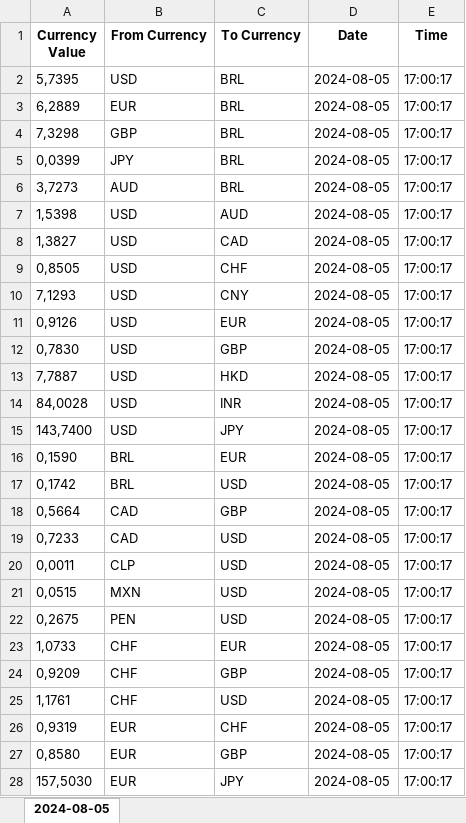
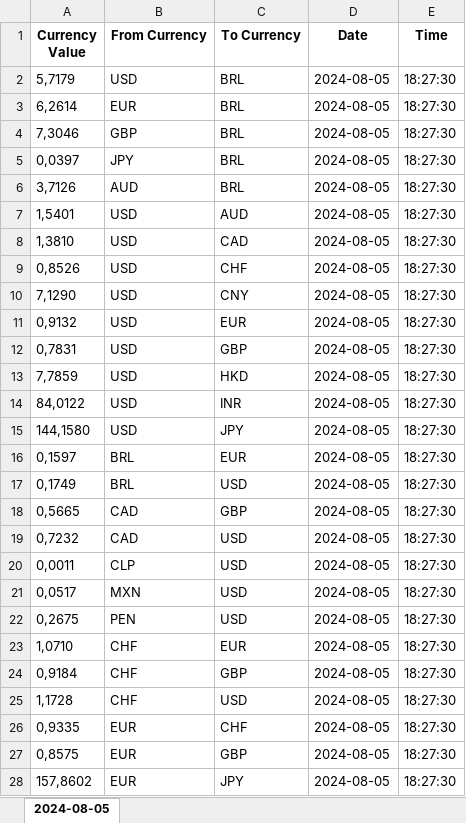
Before and after one commit to HectorFranckJob/Economic101, an Excel workbook: google_finance_currencies_2024-08-05.xlsx, sheet 2024-08-05, drawn as a sheet; only a part is shown; values as stored, in another font and other column widths than the file's, no borders; the diff covers the shown part only; the diff names each change by its address in the sheet, - before the commit and + after, or states it on an @@ line.

```diff
--- a/google_finance_currencies_2024-08-05.xlsx (sheet 2024-08-05)
+++ b/google_finance_currencies_2024-08-05.xlsx (sheet 2024-08-05)
-A2 (Currency Value): 5,7395
+A2 (Currency Value): 5,7179
-E2:E28 (Time): 17:00:17
+E2:E28 (Time): 18:27:30
-A3 (Currency Value): 6,2889
+A3 (Currency Value): 6,2614
-A4 (Currency Value): 7,3298
+A4 (Currency Value): 7,3046
-A5 (Currency Value): 0,0399
+A5 (Currency Value): 0,0397
-A6 (Currency Value): 3,7273
+A6 (Currency Value): 3,7126
-A7 (Currency Value): 1,5398
+A7 (Currency Value): 1,5401
-A8 (Currency Value): 1,3827
+A8 (Currency Value): 1,3810
-A9 (Currency Value): 0,8505
+A9 (Currency Value): 0,8526
-A10 (Currency Value): 7,1293
+A10 (Currency Value): 7,1290
-A11 (Currency Value): 0,9126
+A11 (Currency Value): 0,9132
-A12 (Currency Value): 0,7830
+A12 (Currency Value): 0,7831
-A13 (Currency Value): 7,7887
+A13 (Currency Value): 7,7859
-A14 (Currency Value): 84,0028
+A14 (Currency Value): 84,0122
-A15 (Currency Value): 143,7400
+A15 (Currency Value): 144,1580
-A16 (Currency Value): 0,1590
+A16 (Currency Value): 0,1597
-A17 (Currency Value): 0,1742
+A17 (Currency Value): 0,1749
-A18 (Currency Value): 0,5664
+A18 (Currency Value): 0,5665
-A19 (Currency Value): 0,7233
+A19 (Currency Value): 0,7232
-A21 (Currency Value): 0,0515
+A21 (Currency Value): 0,0517
-A23 (Currency Value): 1,0733
+A23 (Currency Value): 1,0710
-A24 (Currency Value): 0,9209
+A24 (Currency Value): 0,9184
-A25 (Currency Value): 1,1761
+A25 (Currency Value): 1,1728
-A26 (Currency Value): 0,9319
+A26 (Currency Value): 0,9335
-A27 (Currency Value): 0,8580
+A27 (Currency Value): 0,8575
-A28 (Currency Value): 157,5030
+A28 (Currency Value): 157,8602
```
Also changed, not shown: 60 edited cells elsewhere in this sheet, 2 other files.
